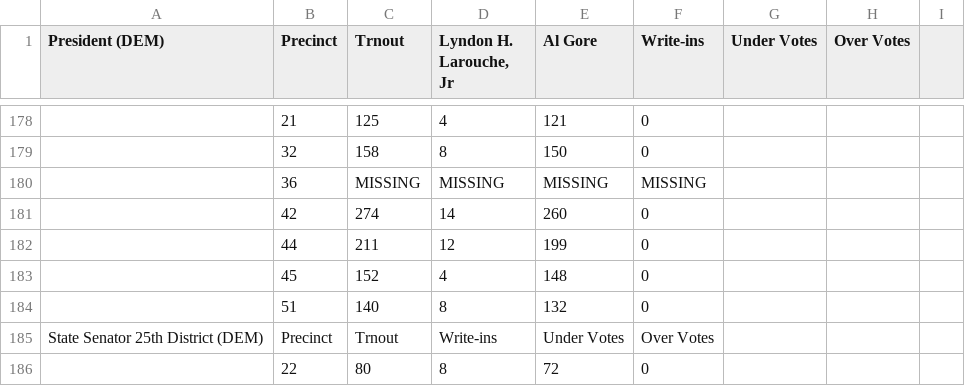
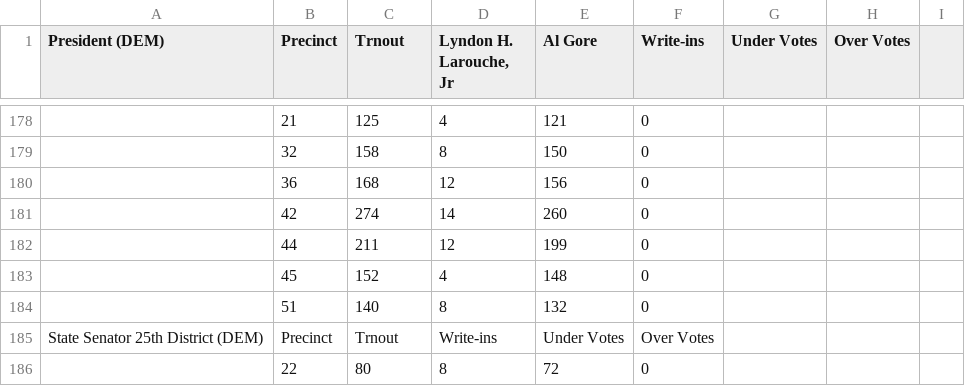
Before and after one commit to openelections/openelections-sources-or, a CSV file: Josephine/20000516.csv, drawn as a sheet; only a part is shown, gaps mark what is left out; removed rows and columns are numbered as before the commit, all else as after; the diff covers the shown part only; the diff names each change by its address in the sheet, - before the commit and + after, or states it on an @@ line.

Commit message:
Added missing page to Josephine 2000 primary

```diff
--- a/Josephine/20000516.csv
+++ b/Josephine/20000516.csv
-row 180:  | 36 | MISSING | MISSING | MISSING | MISSING
+row 180:  | 36 | 168 | 12 | 156 | 0
```
Also changed, not shown: 5 added rows and 5 removed rows elsewhere in this file, 1 other file.
